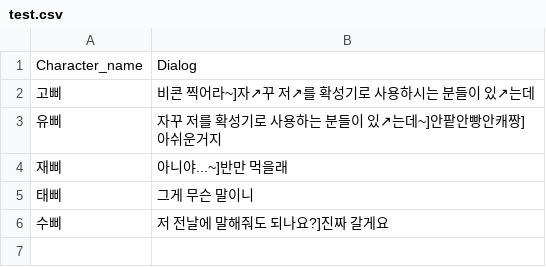
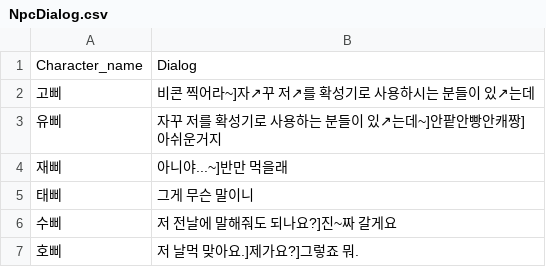
Before and after one commit to jaeyuun/Unity3D_Project_KidsToppia, a CSV file: Assets/Resources/NpcDialog.csv (was Assets/Resources/test.csv), drawn as a sheet.

```diff
--- a/Assets/Resources/test.csv
+++ b/Assets/Resources/NpcDialog.csv
@@ -5,2 +5,3 @@ Character_name,Dialog
 태삐,그게 무슨 말이니
-수삐,저 전날에 말해줘도 되나요?]진짜 갈게요
+수삐,저 전날에 말해줘도 되나요?]진~짜 갈게요
+호삐,저 날먹 맞아요.]제가요?]그렇죠 뭐.
```
Also changed, not shown: 59 other files.
